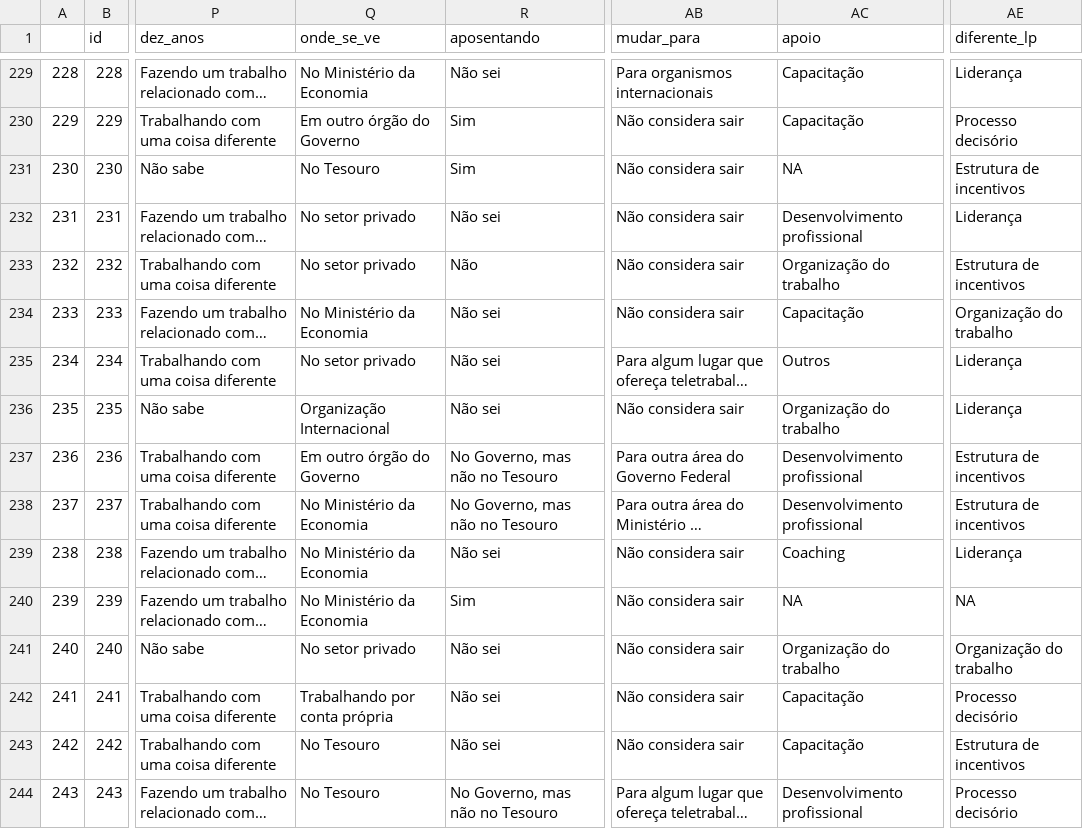
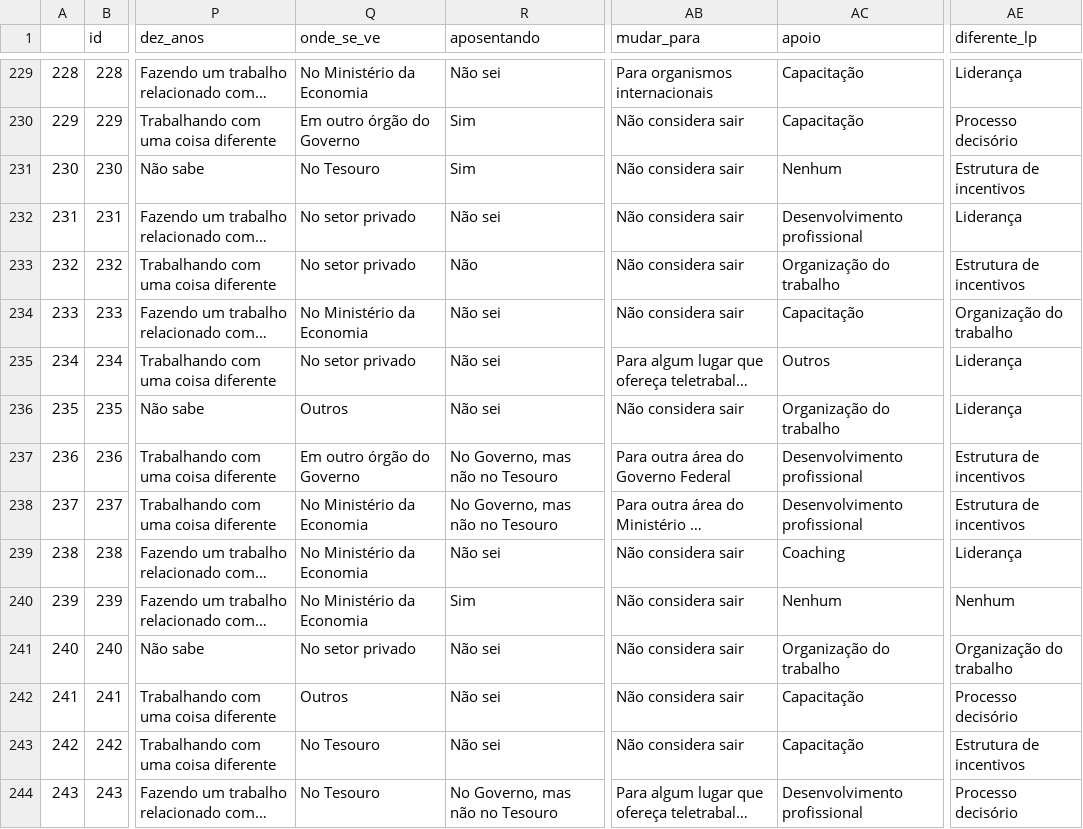
Before and after one commit to tchiluanda/tesouros, a CSV file: web/dados/data.csv, drawn as a sheet; only a part is shown, gaps mark what is left out; long unchanged cells end in …; the diff covers the shown part only; the diff names each change by its address in the sheet, - before the commit and + after, or states it on an @@ line.

```diff
--- a/web/dados/data.csv
+++ b/web/dados/data.csv
-AC231 (apoio): NA
+AC231 (apoio): Nenhum
-Q236 (onde_se_ve): Organização Internacional
+Q236 (onde_se_ve): Outros
-AC240 (apoio): NA
+AC240 (apoio): Nenhum
-AE240 (diferente_lp): NA
+AE240 (diferente_lp): Nenhum
-Q242 (onde_se_ve): Trabalhando por conta própria
+Q242 (onde_se_ve): Outros
```
Also changed, not shown: 171 edited cells elsewhere in this file, 1 other file.
